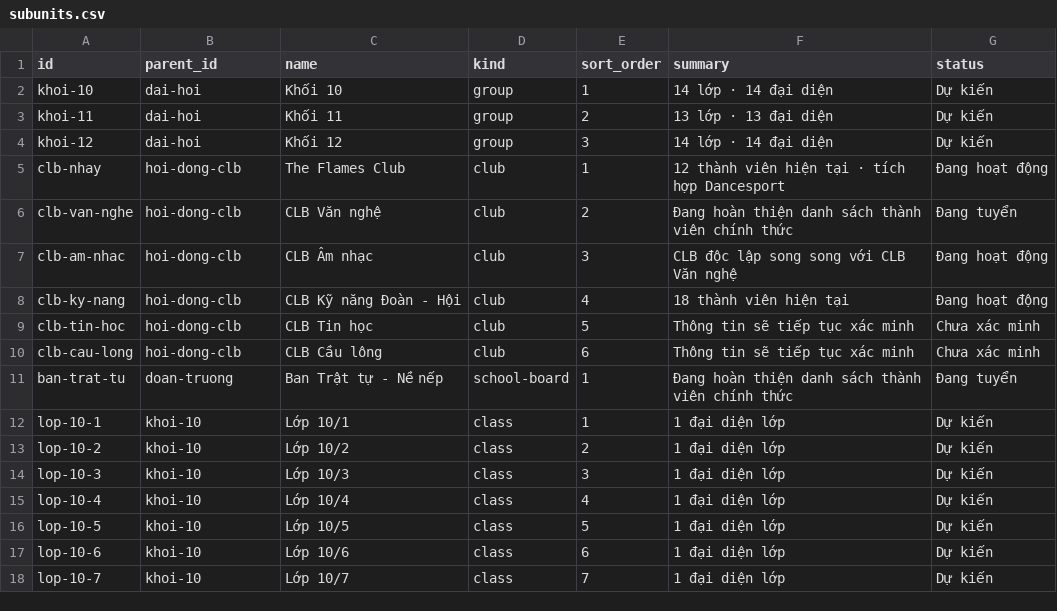
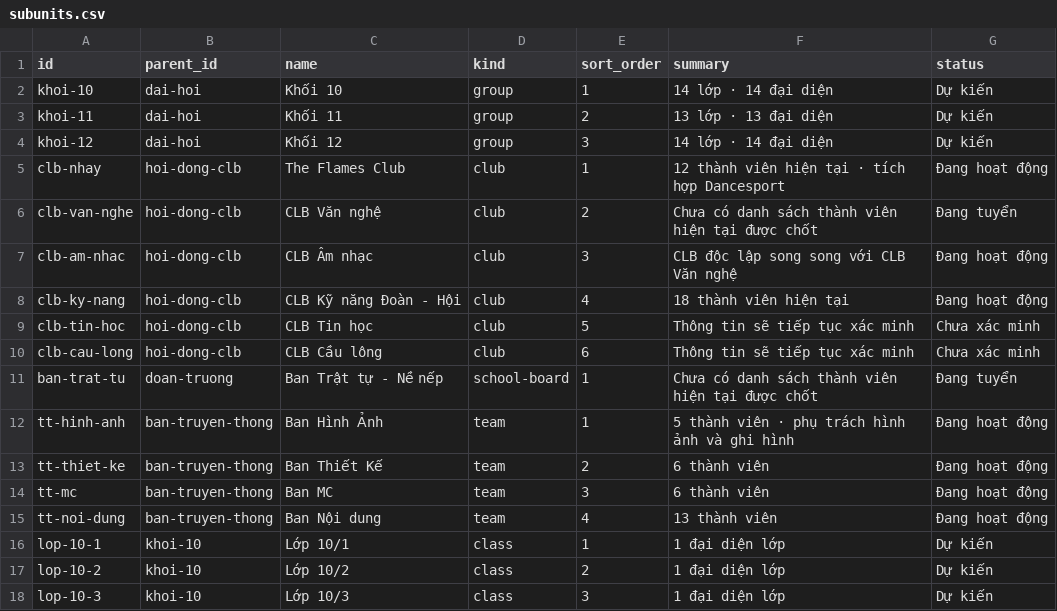
Before and after one commit to minhquan-ai/hdhs-dht, a CSV file: database/subunits.csv, drawn as a sheet; only a part is shown; the shorter side is filled out with more unchanged rows.

```diff
--- a/database/subunits.csv
+++ b/database/subunits.csv
@@ -5,3 +5,3 @@ khoi-12,dai-hoi,Khối 12,group,3,14 lớp · 14 đại diện,Dự kiến
 clb-nhay,hoi-dong-clb,The Flames Club,club,1,12 thành viên hiện tại · tích hợp Dancesport,Đang hoạt động
-clb-van-nghe,hoi-dong-clb,CLB Văn nghệ,club,2,Đang hoàn thiện danh sách thành viên chính thức,Đang tuyển
+clb-van-nghe,hoi-dong-clb,CLB Văn nghệ,club,2,Chưa có danh sách thành viên hiện tại được chốt,Đang tuyển
 clb-am-nhac,hoi-dong-clb,CLB Âm nhạc,club,3,CLB độc lập song song với CLB Văn nghệ,Đang hoạt động
@@ -10,3 +10,7 @@ clb-tin-hoc,hoi-dong-clb,CLB Tin học,club,5,Thông tin sẽ tiếp tục xác
 clb-cau-long,hoi-dong-clb,CLB Cầu lông,club,6,Thông tin sẽ tiếp tục xác minh,Chưa xác minh
-ban-trat-tu,doan-truong,Ban Trật tự - Nề nếp,school-board,1,Đang hoàn thiện danh sách thành viên chính thức,Đang tuyển
+ban-trat-tu,doan-truong,Ban Trật tự - Nề nếp,school-board,1,Chưa có danh sách thành viên hiện tại được chốt,Đang tuyển
+tt-hinh-anh,ban-truyen-thong,Ban Hình Ảnh,team,1,5 thành viên · phụ trách hình ảnh và ghi hình,Đang hoạt động
+tt-thiet-ke,ban-truyen-thong,Ban Thiết Kế,team,2,6 thành viên,Đang hoạt động
+tt-mc,ban-truyen-thong,Ban MC,team,3,6 thành viên,Đang hoạt động
+tt-noi-dung,ban-truyen-thong,Ban Nội dung,team,4,13 thành viên,Đang hoạt động
 lop-10-1,khoi-10,Lớp 10/1,class,1,1 đại diện lớp,Dự kiến
```
Also changed, not shown: database/assignments.csv, database/people.csv, 4 other files.
